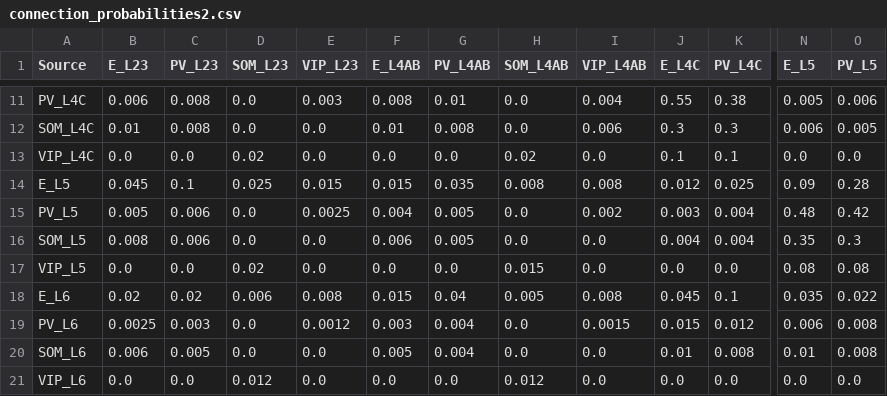
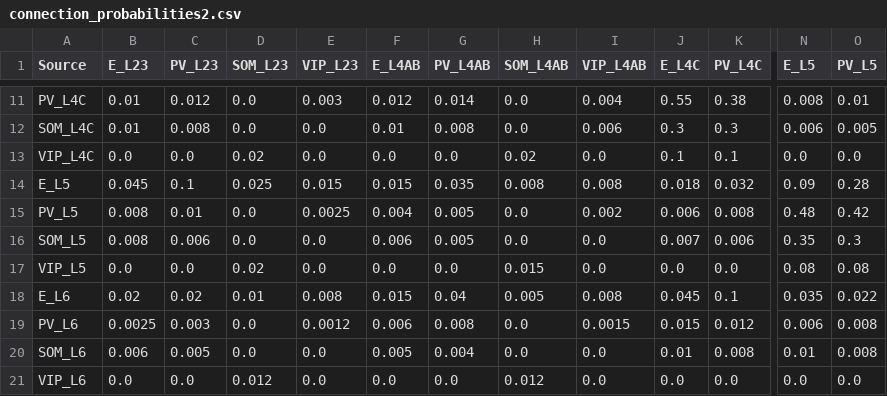
Before and after one commit to mathilde-sbri/Cortical-Column, a CSV file: config/connection_probabilities2.csv, drawn as a sheet; only a part is shown, gaps mark what is left out; the diff covers the shown part only; the diff names each change by its address in the sheet, - before the commit and + after, or states it on an @@ line.

```diff
--- a/config/connection_probabilities2.csv
+++ b/config/connection_probabilities2.csv
-B11 (E_L23): 0.006
+B11 (E_L23): 0.01
-C11 (PV_L23): 0.008
+C11 (PV_L23): 0.012
-F11 (E_L4AB): 0.008
+F11 (E_L4AB): 0.012
-G11 (PV_L4AB): 0.01
+G11 (PV_L4AB): 0.014
-N11 (E_L5): 0.005
+N11 (E_L5): 0.008
-O11 (PV_L5): 0.006
+O11 (PV_L5): 0.01
-J14 (E_L4C): 0.012
+J14 (E_L4C): 0.018
-K14 (PV_L4C): 0.025
+K14 (PV_L4C): 0.032
-B15 (E_L23): 0.005
+B15 (E_L23): 0.008
-C15 (PV_L23): 0.006
+C15 (PV_L23): 0.01
-J15 (E_L4C): 0.003
+J15 (E_L4C): 0.006
-K15 (PV_L4C): 0.004
+K15 (PV_L4C): 0.008
-J16 (E_L4C): 0.004
+J16 (E_L4C): 0.007
-K16 (PV_L4C): 0.004
+K16 (PV_L4C): 0.006
-D18 (SOM_L23): 0.006
+D18 (SOM_L23): 0.01
-F19 (E_L4AB): 0.003
+F19 (E_L4AB): 0.006
-G19 (PV_L4AB): 0.004
+G19 (PV_L4AB): 0.008
```
Also changed, not shown: 29 edited cells elsewhere in this file, config/conductances_AMPA2_alpha_v2.csv, 1 other file.
